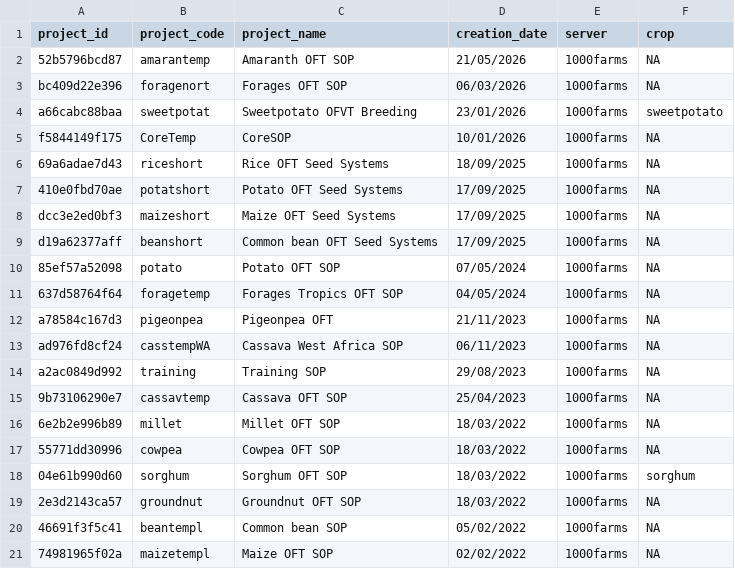
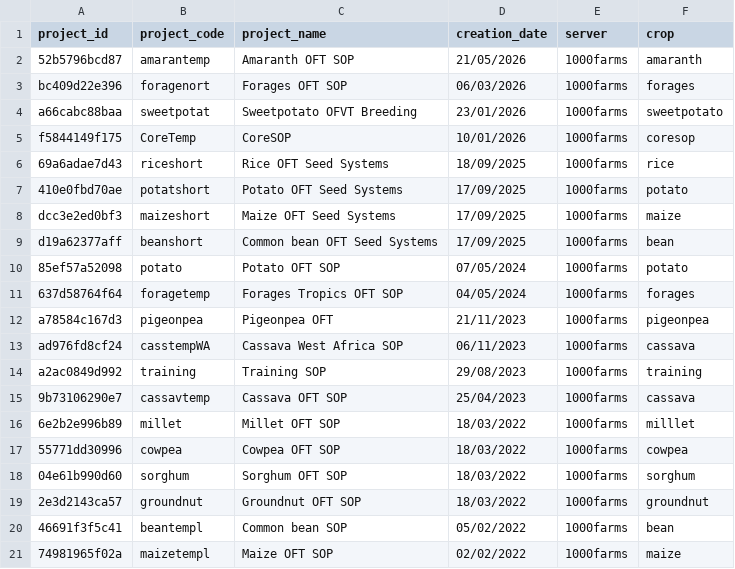
Before and after one commit to AgrDataSci/tricot-protocols, a CSV file: data/sop-climmob-templates.csv, drawn as a sheet.

Commit message:
up-date-list

```diff
--- a/data/sop-climmob-templates.csv
+++ b/data/sop-climmob-templates.csv
@@ -1,21 +1,21 @@
 project_id,project_code,project_name,creation_date,server,crop
-52b5796bcd87,amarantemp,Amaranth OFT SOP,21/05/2026,1000farms,NA
-bc409d22e396,foragenort,Forages OFT SOP,06/03/2026,1000farms,NA
+52b5796bcd87,amarantemp,Amaranth OFT SOP,21/05/2026,1000farms,amaranth
+bc409d22e396,foragenort,Forages OFT SOP,06/03/2026,1000farms,forages
 a66cabc88baa,sweetpotat,Sweetpotato OFVT Breeding,23/01/2026,1000farms,sweetpotato
-f5844149f175,CoreTemp,CoreSOP,10/01/2026,1000farms,NA
-69a6adae7d43,riceshort,Rice OFT Seed Systems,18/09/2025,1000farms,NA
-410e0fbd70ae,potatshort,Potato OFT Seed Systems,17/09/2025,1000farms,NA
-dcc3e2ed0bf3,maizeshort,Maize OFT Seed Systems,17/09/2025,1000farms,NA
-d19a62377aff,beanshort,Common bean OFT Seed Systems,17/09/2025,1000farms,NA
-85ef57a52098,potato,Potato OFT SOP,07/05/2024,1000farms,NA
-637d58764f64,foragetemp,Forages Tropics OFT SOP,04/05/2024,1000farms,NA
-a78584c167d3,pigeonpea,Pigeonpea OFT,21/11/2023,1000farms,NA
-ad976fd8cf24,casstempWA,Cassava West Africa SOP,06/11/2023,1000farms,NA
-a2ac0849d992,training,Training SOP,29/08/2023,1000farms,NA
-9b73106290e7,cassavtemp,Cassava OFT SOP,25/04/2023,1000farms,NA
-6e2b2e996b89,millet,Millet OFT SOP,18/03/2022,1000farms,NA
-55771dd30996,cowpea,Cowpea OFT SOP,18/03/2022,1000farms,NA
+f5844149f175,CoreTemp,CoreSOP,10/01/2026,1000farms,coresop
+69a6adae7d43,riceshort,Rice OFT Seed Systems,18/09/2025,1000farms,rice
+410e0fbd70ae,potatshort,Potato OFT Seed Systems,17/09/2025,1000farms,potato
+dcc3e2ed0bf3,maizeshort,Maize OFT Seed Systems,17/09/2025,1000farms,maize
+d19a62377aff,beanshort,Common bean OFT Seed Systems,17/09/2025,1000farms,bean
+85ef57a52098,potato,Potato OFT SOP,07/05/2024,1000farms,potato
+637d58764f64,foragetemp,Forages Tropics OFT SOP,04/05/2024,1000farms,forages
+a78584c167d3,pigeonpea,Pigeonpea OFT,21/11/2023,1000farms,pigeonpea
+ad976fd8cf24,casstempWA,Cassava West Africa SOP,06/11/2023,1000farms,cassava
+a2ac0849d992,training,Training SOP,29/08/2023,1000farms,training
+9b73106290e7,cassavtemp,Cassava OFT SOP,25/04/2023,1000farms,cassava
+6e2b2e996b89,millet,Millet OFT SOP,18/03/2022,1000farms,milllet
+55771dd30996,cowpea,Cowpea OFT SOP,18/03/2022,1000farms,cowpea
 04e61b990d60,sorghum,Sorghum OFT SOP,18/03/2022,1000farms,sorghum
-2e3d2143ca57,groundnut,Groundnut OFT SOP,18/03/2022,1000farms,NA
-46691f3f5c41,beantempl,Common bean SOP,05/02/2022,1000farms,NA
-74981965f02a,maizetempl,Maize OFT SOP,02/02/2022,1000farms,NA
+2e3d2143ca57,groundnut,Groundnut OFT SOP,18/03/2022,1000farms,groundnut
+46691f3f5c41,beantempl,Common bean SOP,05/02/2022,1000farms,bean
+74981965f02a,maizetempl,Maize OFT SOP,02/02/2022,1000farms,maize
```
Also changed, not shown: 2 other files.
